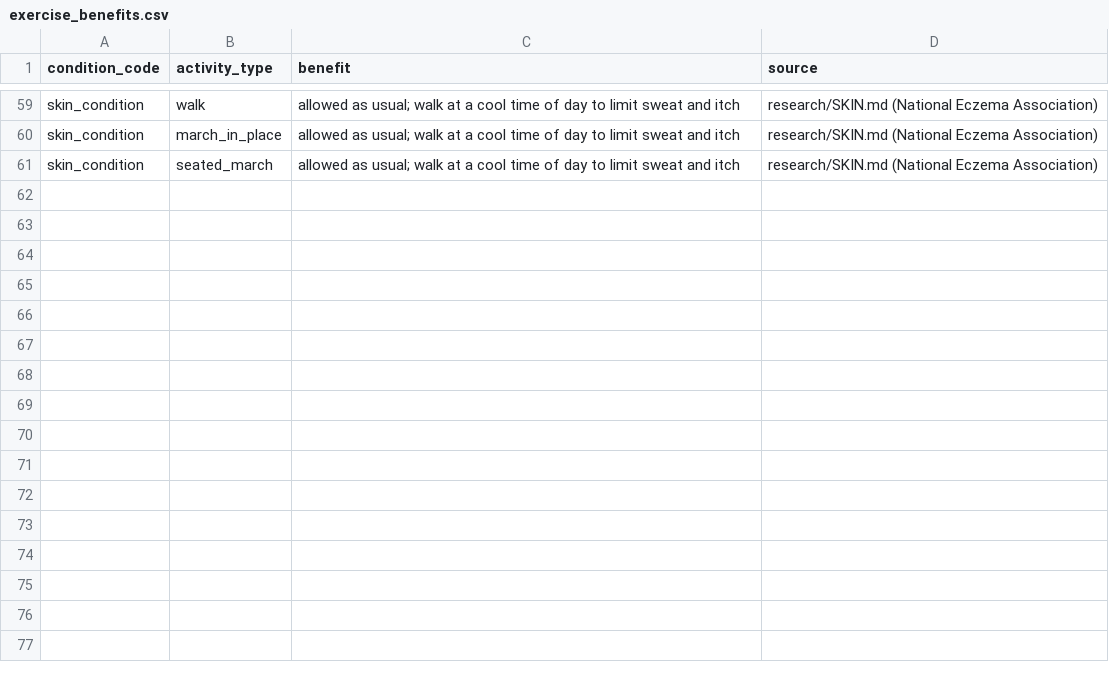
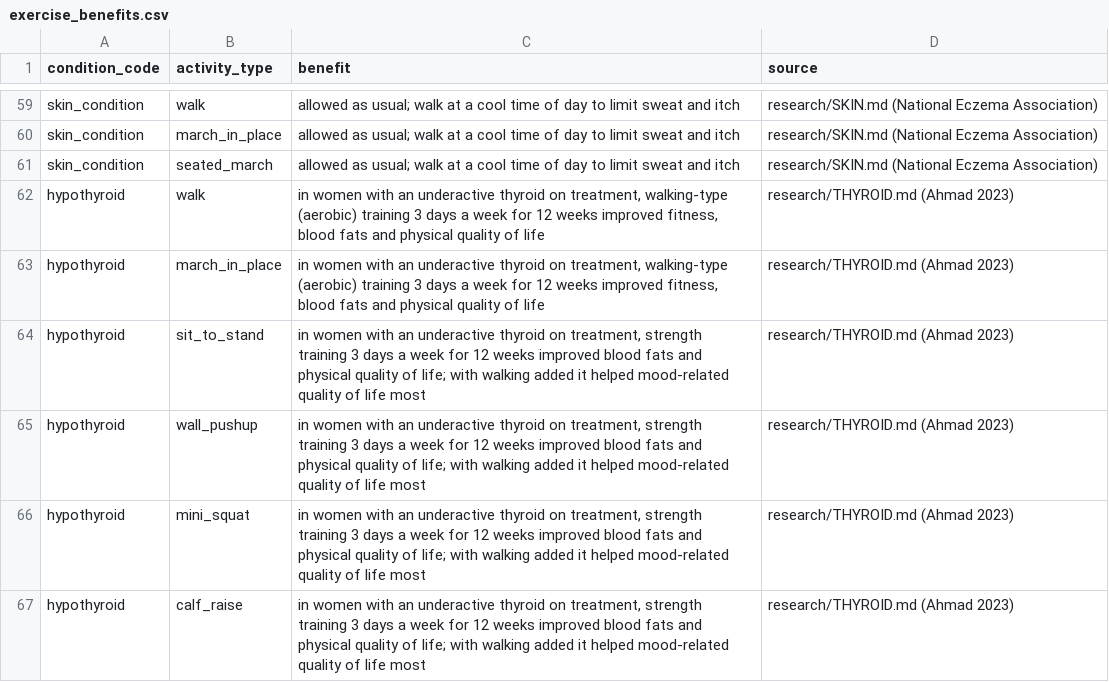
Before and after one commit to Gollasrikaran/fitness_application, a CSV file: agent_testbed/backend/data/exercise_benefits.csv, drawn as a sheet; only a part is shown, gaps mark what is left out.

```diff
--- a/agent_testbed/backend/data/exercise_benefits.csv
+++ b/agent_testbed/backend/data/exercise_benefits.csv
@@ -61 +61,7 @@ skin_condition,march_in_place,allowed as usual; walk at a cool time of day to li
 skin_condition,seated_march,allowed as usual; walk at a cool time of day to limit sweat and itch,research/SKIN.md (National Eczema Association)
+hypothyroid,walk,"in women with an underactive thyroid on treatment, walking-type (aerobic) training 3 days a week for 12 weeks improved fitness, blood fats and physical quality of life",research/THYROID.md (Ahmad 2023)
+hypothyroid,march_in_place,"in women with an underactive thyroid on treatment, walking-type (aerobic) training 3 days a week for 12 weeks improved fitness, blood fats and physical quality of life",research/THYROID.md (Ahmad 2023)
+hypothyroid,sit_to_stand,"in women with an underactive thyroid on treatment, strength training 3 days a week for 12 weeks improved blood fats and physical quality of life; with walking added it helped mood-related quality of life most",research/THYROID.md (Ahmad 2023)
+hypothyroid,wall_pushup,"in women with an underactive thyroid on treatment, strength training 3 days a week for 12 weeks improved blood fats and physical quality of life; with walking added it helped mood-related quality of life most",research/THYROID.md (Ahmad 2023)
+hypothyroid,mini_squat,"in women with an underactive thyroid on treatment, strength training 3 days a week for 12 weeks improved blood fats and physical quality of life; with walking added it helped mood-related quality of life most",research/THYROID.md (Ahmad 2023)
+hypothyroid,calf_raise,"in women with an underactive thyroid on treatment, strength training 3 days a week for 12 weeks improved blood fats and physical quality of life; with walking added it helped mood-related quality of life most",research/THYROID.md (Ahmad 2023)
```
Also changed, not shown: agent_testbed/backend/data/condition_aliases.csv, agent_testbed/backend/data/conditions.csv, 34 other files.
